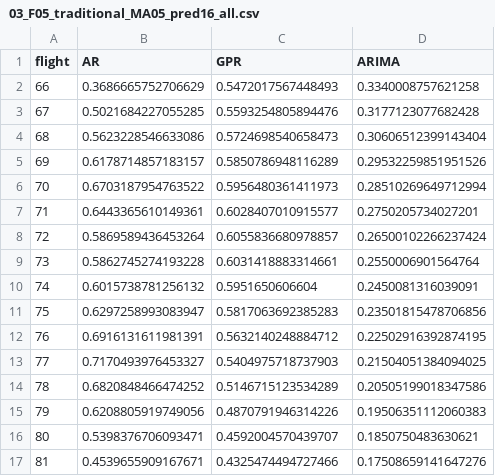
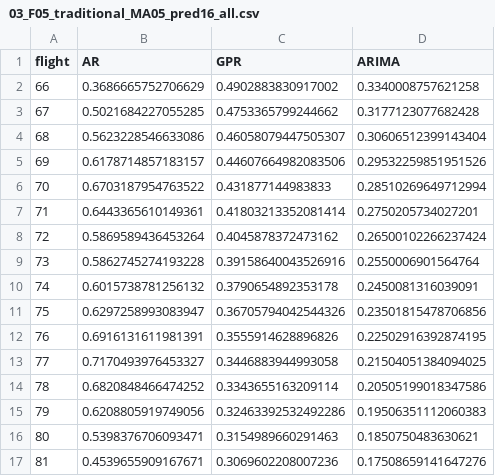
Before and after one commit to myfirstjump/PHM_Pretrained_Models, a CSV file: prediction/F05/03_F05_traditional_MA05_pred16_all.csv, drawn as a sheet.

```diff
--- a/prediction/F05/03_F05_traditional_MA05_pred16_all.csv
+++ b/prediction/F05/03_F05_traditional_MA05_pred16_all.csv
@@ -1,17 +1,17 @@
 flight,AR,GPR,ARIMA
-66,0.3686665752706629,0.5472017567448493,0.3340008757621258
-67,0.5021684227055285,0.5593254805894476,0.3177123077682428
-68,0.5623228546633086,0.5724698540658473,0.30606512399143404
-69,0.6178714857183157,0.5850786948116289,0.29532259851951526
-70,0.6703187954763522,0.5956480361411973,0.28510269649712994
-71,0.6443365610149361,0.6028407010915577,0.2750205734027201
-72,0.5869589436453264,0.6055836680978857,0.26500102266237424
-73,0.5862745274193228,0.6031418883314661,0.2550006901564764
-74,0.6015738781256132,0.5951650606604,0.2450081316039091
-75,0.6297258993083947,0.5817063692385283,0.23501815478706856
-76,0.6916131611981391,0.5632140248884712,0.22502916392874195
-77,0.7170493976453327,0.5404975718737903,0.21504051384094025
-78,0.6820848466474252,0.5146715123534289,0.20505199018347586
-79,0.6208805919749056,0.4870791946314226,0.19506351112060383
-80,0.5398376706093471,0.4592004570439707,0.1850750483630621
-81,0.4539655909167671,0.4325474494727466,0.17508659141647276
+66,0.3686665752706629,0.4902883830917002,0.3340008757621258
+67,0.5021684227055285,0.4753365799244662,0.3177123077682428
+68,0.5623228546633086,0.46058079447505307,0.30606512399143404
+69,0.6178714857183157,0.44607664982083506,0.29532259851951526
+70,0.6703187954763522,0.431877144983833,0.28510269649712994
+71,0.6443365610149361,0.41803213352081414,0.2750205734027201
+72,0.5869589436453264,0.4045878372473162,0.26500102266237424
+73,0.5862745274193228,0.39158640043526916,0.2550006901564764
+74,0.6015738781256132,0.3790654892353178,0.2450081316039091
+75,0.6297258993083947,0.36705794042544326,0.23501815478706856
+76,0.6916131611981391,0.3555914628896826,0.22502916392874195
+77,0.7170493976453327,0.3446883944993058,0.21504051384094025
+78,0.6820848466474252,0.3343655163209114,0.20505199018347586
+79,0.6208805919749056,0.32463392532492286,0.19506351112060383
+80,0.5398376706093471,0.3154989660291463,0.1850750483630621
+81,0.4539655909167671,0.3069602208007236,0.17508659141647276
```
Also changed, not shown: prediction/F05/01_F05_HI_full.csv, prediction/F05/03_F05_traditional_MA10_pred16_all.csv, 36 other files.
